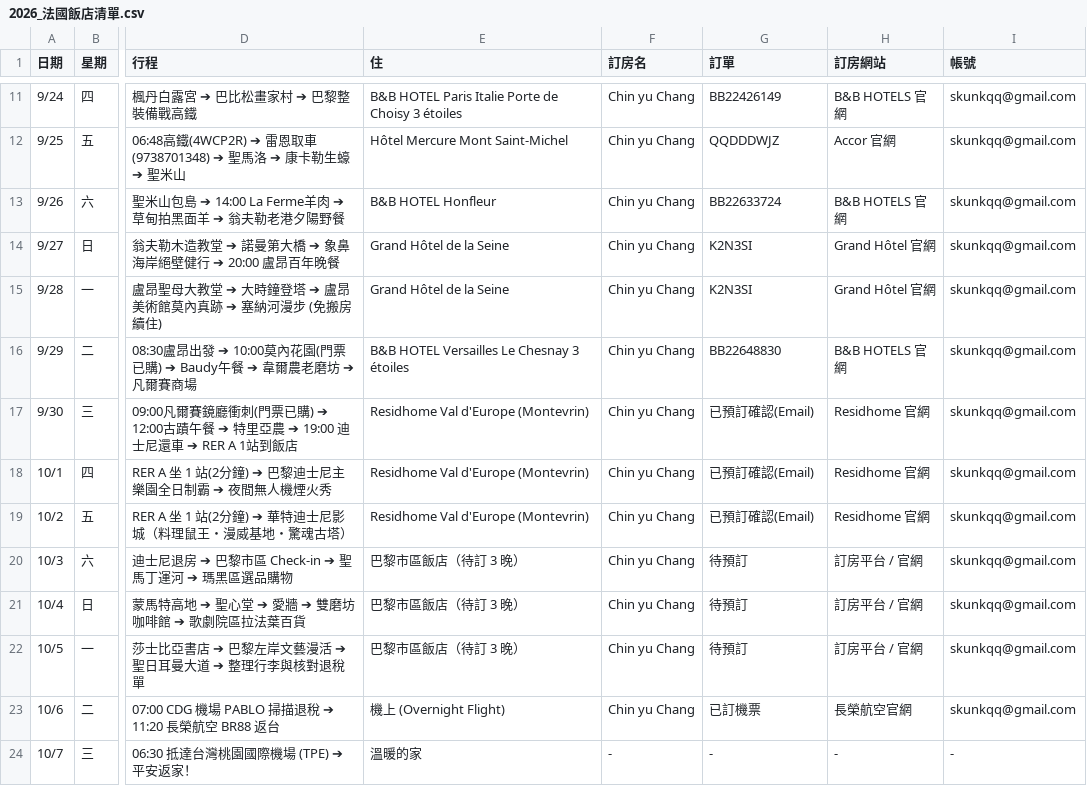
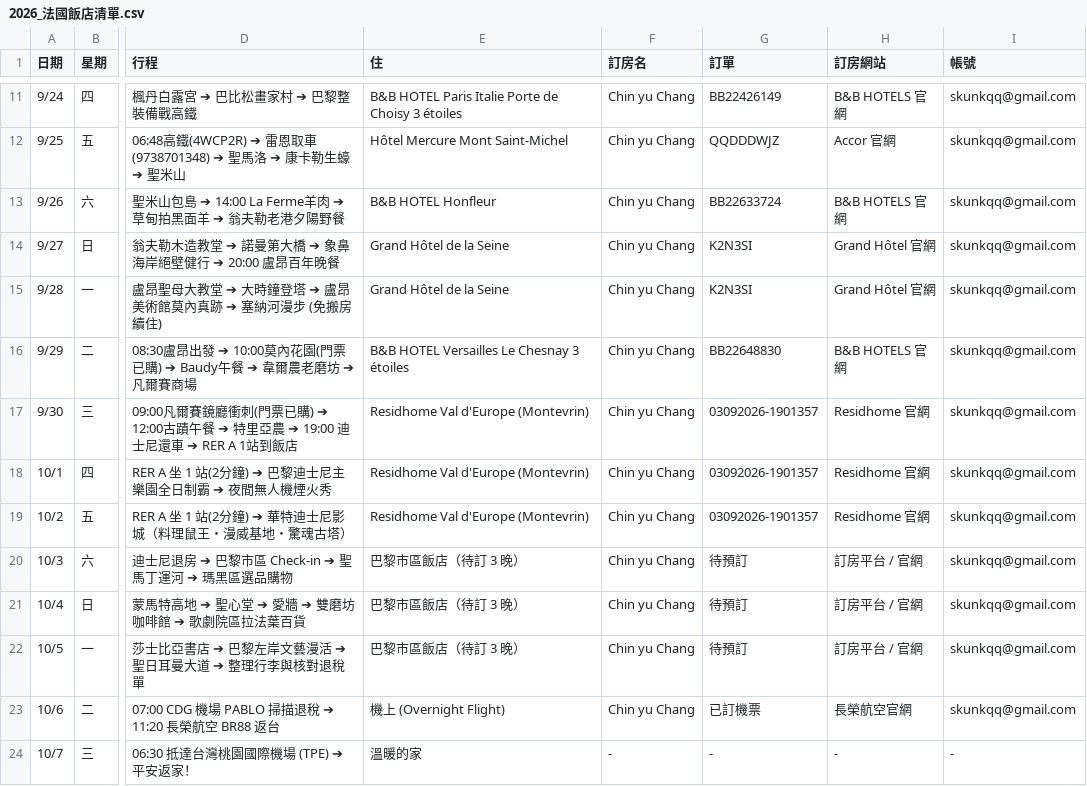
Before and after one commit to 56webb/mimo, a CSV file: 2026_法國飯店清單.csv, drawn as a sheet; only a part is shown, gaps mark what is left out; the diff names each change by its address in the sheet, - before the commit and + after, or states it on an @@ line.

```diff
--- a/2026_法國飯店清單.csv
+++ b/2026_法國飯店清單.csv
-G17:G19 (訂單): 已預訂確認(Email)
+G17:G19 (訂單): 03092026-1901357
```
Also changed, not shown: 2026_法國待辦清單.csv, 2 other files.
